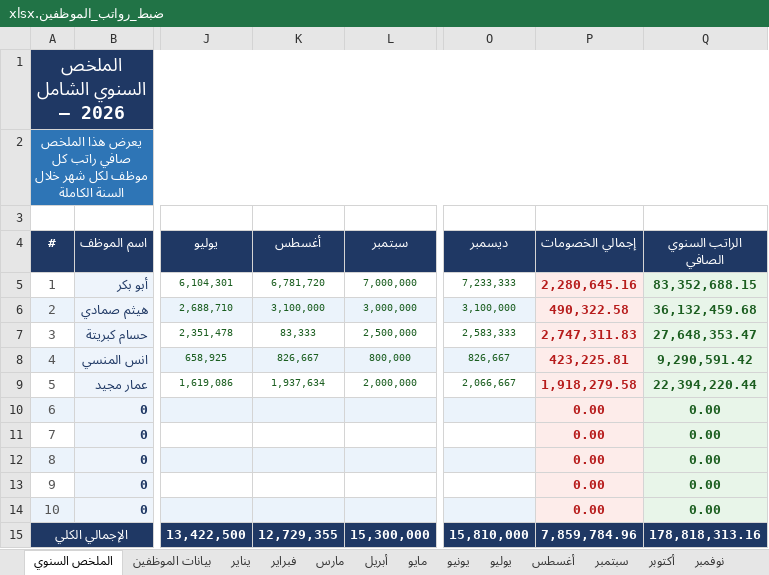
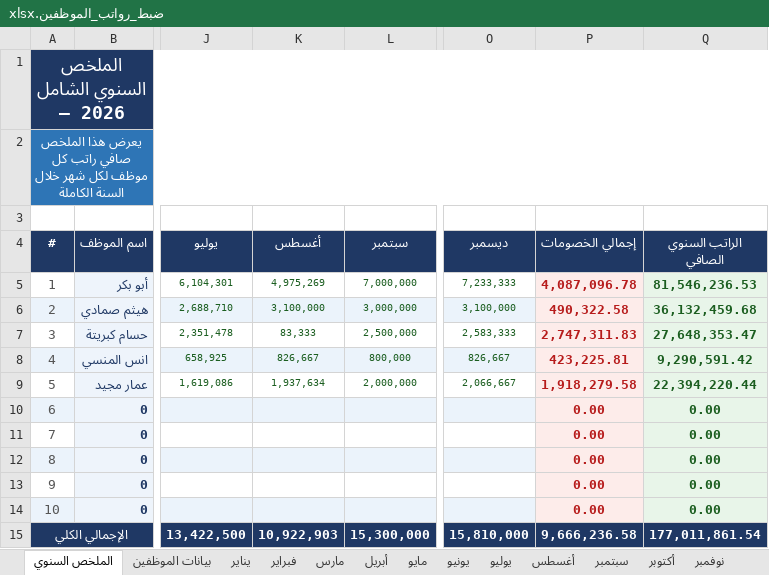
Before and after one commit to amen-ramadan-409/-, an Excel workbook: ضبط_رواتب_الموظفين.xlsx, sheet الملخص السنوي, drawn as a sheet; only a part is shown, gaps mark what is left out; values as stored, in another font and other column widths than the file's, no borders; the diff names each change by its address in the sheet, - before the commit and + after, or states it on an @@ line.

```diff
--- a/ضبط_رواتب_الموظفين.xlsx (sheet الملخص السنوي)
+++ b/ضبط_رواتب_الموظفين.xlsx (sheet الملخص السنوي)
-K5 (أغسطس): 6,781,720
+K5 (أغسطس): 4,975,269
-P5 (إجمالي الخصومات): 2,280,645.16
+P5 (إجمالي الخصومات): 4,087,096.78
-Q5 (الراتب السنوي الصافي): 83,352,688.15
+Q5 (الراتب السنوي الصافي): 81,546,236.53
-K15 (أغسطس): 12,729,355
+K15 (أغسطس): 10,922,903
-P15 (إجمالي الخصومات): 7,859,784.96
+P15 (إجمالي الخصومات): 9,666,236.58
-Q15 (الراتب السنوي الصافي): 178,818,313.16
+Q15 (الراتب السنوي الصافي): 177,011,861.54
```
Also changed, not shown: sheet أغسطس, مرجع-الطبخات.xlsx, 3 other files.
